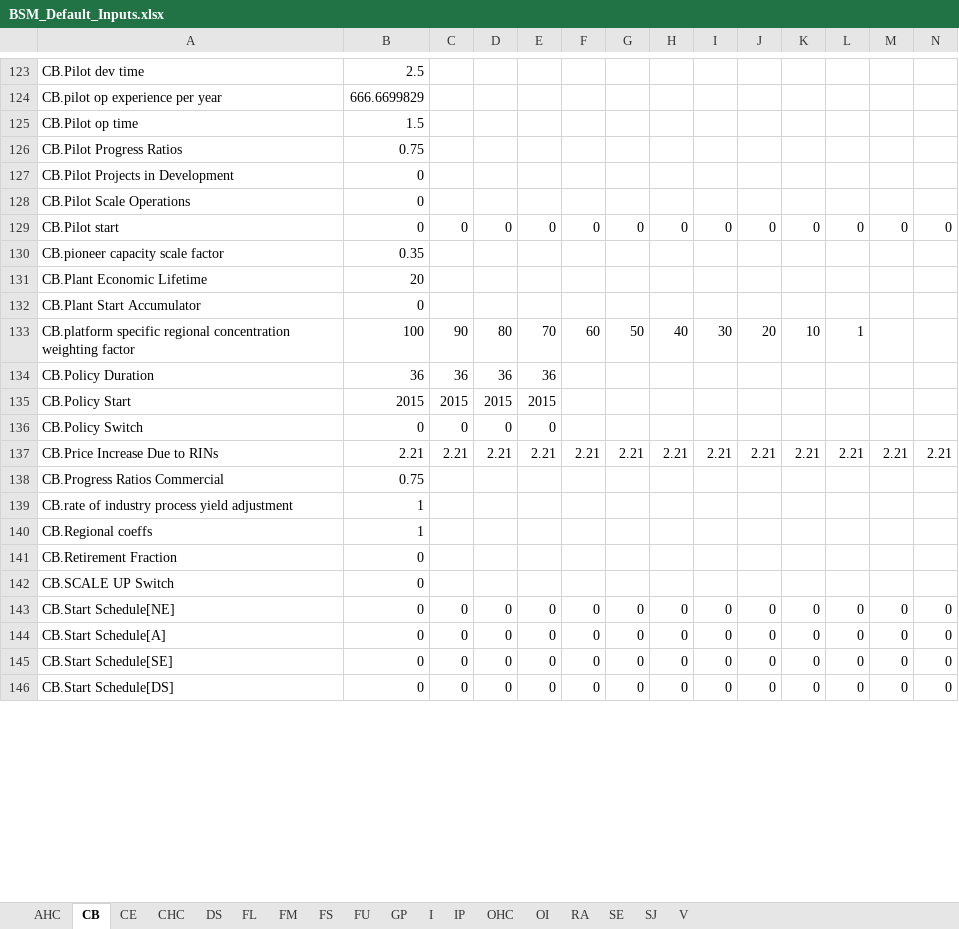
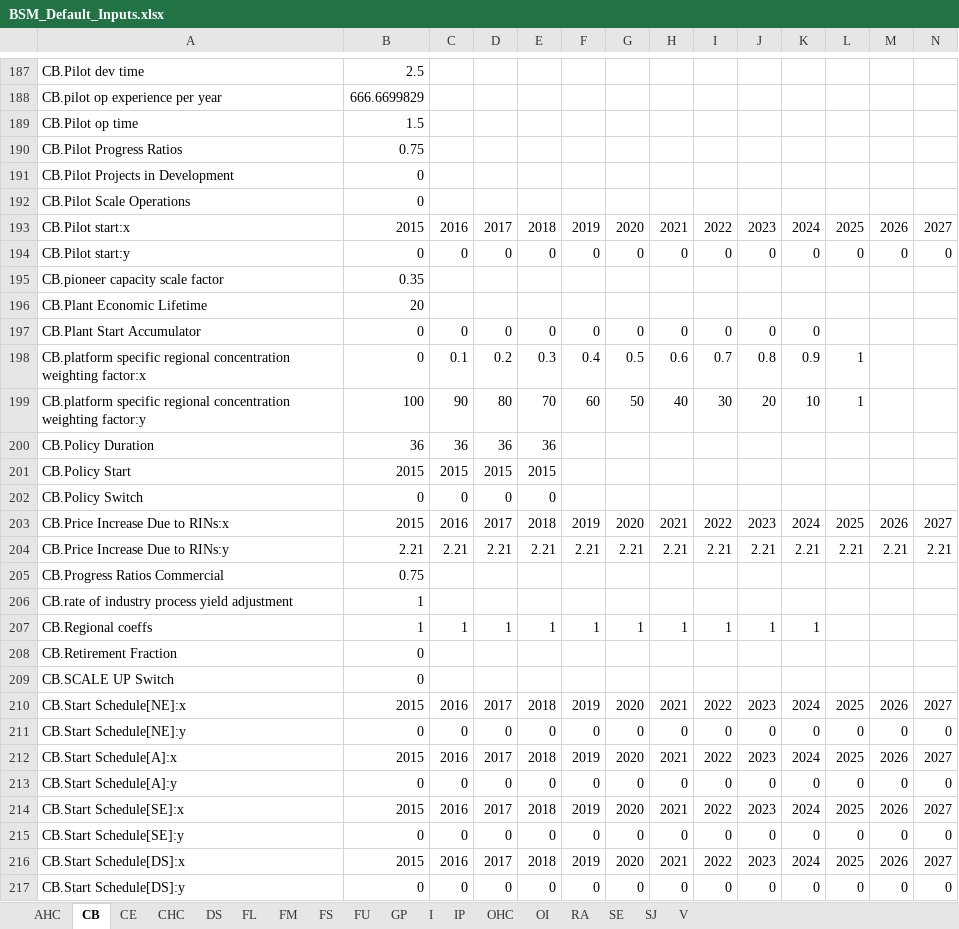
Before and after one commit to NREL/bsm-public, an Excel workbook: models/Data/BSM_Default_Inputs.xlsx, sheet CB, drawn as a sheet; only a part is shown, gaps mark what is left out; values as stored, in another font and other column widths than the file's, no borders; addresses are those after the commit; rows hold the shown columns only; the diff covers the shown part only; the diff names each change by its address in the sheet, - before the commit and + after, or states it on an @@ line.

```diff
--- a/models/Data/BSM_Default_Inputs.xlsx (sheet CB)
+++ b/models/Data/BSM_Default_Inputs.xlsx (sheet CB)
+row 193: CB.Pilot start:x | 2015 | 2016 | 2017 | 2018 | 2019 | 2020 | 2021 | 2022 | 2023 | 2024 | 2025 | 2026 | 2027
-A194: CB.Pilot start
+A194: CB.Pilot start:y
-C197: (empty)
+C197: 0
-D197: (empty)
+D197: 0
-E197: (empty)
+E197: 0
-F197: (empty)
+F197: 0
-G197: (empty)
+G197: 0
-H197: (empty)
+H197: 0
-I197: (empty)
+I197: 0
-J197: (empty)
+J197: 0
-K197: (empty)
+K197: 0
+row 198: CB.platform specific regional concentration weighting factor:x | 0 | 0.1 | 0.2 | 0.3 | 0.4 | 0.5 | 0.6 | 0.7 | 0.8 | 0.9 | 1
-A199: …concentration weighting factor
+A199: …concentration weighting factor:y
+row 203: CB.Price Increase Due to RINs:x | 2015 | 2016 | 2017 | 2018 | 2019 | 2020 | 2021 | 2022 | 2023 | 2024 | 2025 | 2026 | 2027
-A204: CB.Price Increase Due to RINs
+A204: CB.Price Increase Due to RINs:y
-C207: (empty)
+C207: 1
-D207: (empty)
+D207: 1
-E207: (empty)
+E207: 1
-F207: (empty)
+F207: 1
-G207: (empty)
+G207: 1
-H207: (empty)
+H207: 1
-I207: (empty)
+I207: 1
-J207: (empty)
+J207: 1
-K207: (empty)
+K207: 1
+row 210: CB.Start Schedule[NE]:x | 2015 | 2016 | 2017 | 2018 | 2019 | 2020 | 2021 | 2022 | 2023 | 2024 | 2025 | 2026 | 2027
-A211: CB.Start Schedule[NE]
+A211: CB.Start Schedule[NE]:y
+row 212: CB.Start Schedule[A]:x | 2015 | 2016 | 2017 | 2018 | 2019 | 2020 | 2021 | 2022 | 2023 | 2024 | 2025 | 2026 | 2027
-A213: CB.Start Schedule[A]
+A213: CB.Start Schedule[A]:y
+row 214: CB.Start Schedule[SE]:x | 2015 | 2016 | 2017 | 2018 | 2019 | 2020 | 2021 | 2022 | 2023 | 2024 | 2025 | 2026 | 2027
-A215: CB.Start Schedule[SE]
+A215: CB.Start Schedule[SE]:y
+row 216: CB.Start Schedule[DS]:x | 2015 | 2016 | 2017 | 2018 | 2019 | 2020 | 2021 | 2022 | 2023 | 2024 | 2025 | 2026 | 2027
-A217: CB.Start Schedule[DS]
+A217: CB.Start Schedule[DS]:y
```
Also changed, not shown: 80 added rows and 81 edited cells elsewhere in this sheet, sheet CHC, sheet V, sheet FS, sheet GP, sheet CE, sheet FM, 11 more sheets, guidance/Searchable Definitions.xlsx, 22 other files.
